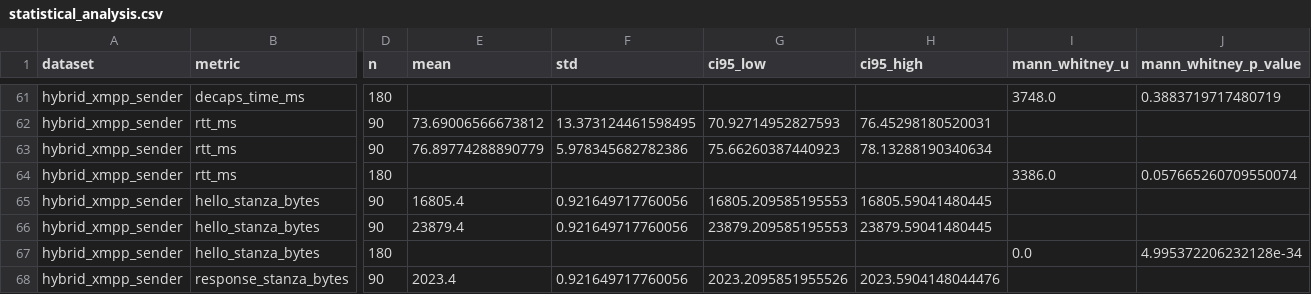
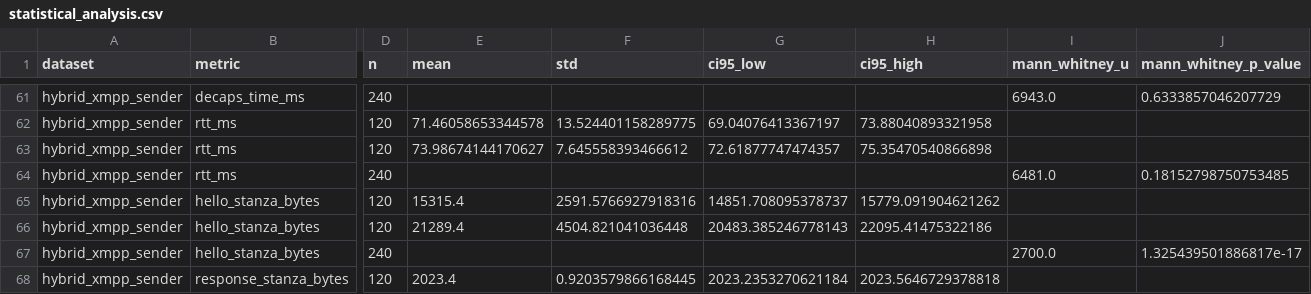
Before and after one commit to BrotherZ11/TFM, a CSV file: artifacts/csv/statistical_analysis.csv, drawn as a sheet; only a part is shown, gaps mark what is left out; the diff covers the shown part only; the diff names each change by its address in the sheet, - before the commit and + after, or states it on an @@ line.

```diff
--- a/artifacts/csv/statistical_analysis.csv
+++ b/artifacts/csv/statistical_analysis.csv
-D61 (n): 180
+D61 (n): 240
-I61 (mann_whitney_u): 3748.0
+I61 (mann_whitney_u): 6943.0
-J61 (mann_whitney_p_value): 0.3883719717480719
+J61 (mann_whitney_p_value): 0.6333857046207729
-D62:D63 (n): 90
+D62:D63 (n): 120
-E62 (mean): 73.69006566673812
+E62 (mean): 71.46058653344578
-F62 (std): 13.373124461598495
+F62 (std): 13.524401158289775
-G62 (ci95_low): 70.92714952827593
+G62 (ci95_low): 69.04076413367197
-H62 (ci95_high): 76.45298180520031
+H62 (ci95_high): 73.88040893321958
-E63 (mean): 76.89774288890779
+E63 (mean): 73.98674144170627
-F63 (std): 5.978345682782386
+F63 (std): 7.645558393466612
-G63 (ci95_low): 75.66260387440923
+G63 (ci95_low): 72.61877747474357
-H63 (ci95_high): 78.13288190340634
+H63 (ci95_high): 75.35470540866898
-D64 (n): 180
+D64 (n): 240
-I64 (mann_whitney_u): 3386.0
+I64 (mann_whitney_u): 6481.0
-J64 (mann_whitney_p_value): 0.057665260709550074
+J64 (mann_whitney_p_value): 0.18152798750753485
-D65:D66 (n): 90
+D65:D66 (n): 120
-E65 (mean): 16805.4
+E65 (mean): 15315.4
-F65 (std): 0.921649717760056
+F65 (std): 2591.5766927918316
-G65 (ci95_low): 16805.209585195553
+G65 (ci95_low): 14851.708095378737
-H65 (ci95_high): 16805.59041480445
+H65 (ci95_high): 15779.091904621262
-E66 (mean): 23879.4
+E66 (mean): 21289.4
-F66 (std): 0.921649717760056
+F66 (std): 4504.821041036448
-G66 (ci95_low): 23879.209585195553
+G66 (ci95_low): 20483.385246778143
-H66 (ci95_high): 23879.59041480445
+H66 (ci95_high): 22095.41475322186
-D67 (n): 180
+D67 (n): 240
-I67 (mann_whitney_u): 0.0
+I67 (mann_whitney_u): 2700.0
-J67 (mann_whitney_p_value): 4.995372206232128e-34
+J67 (mann_whitney_p_value): 1.325439501886817e-17
-D68 (n): 90
+D68 (n): 120
-F68 (std): 0.921649717760056
+F68 (std): 0.9203579866168445
-G68 (ci95_low): 2023.2095851955526
+G68 (ci95_low): 2023.2353270621184
-H68 (ci95_high): 2023.5904148044476
+H68 (ci95_high): 2023.5646729378818
```
Also changed, not shown: 105 edited cells elsewhere in this file, 14 other files.
